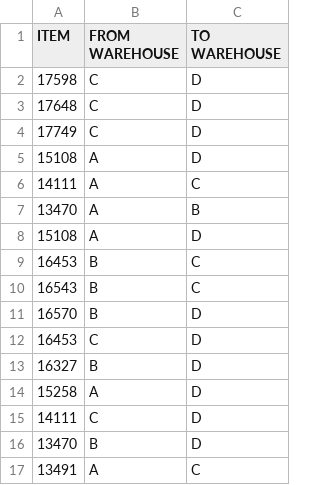
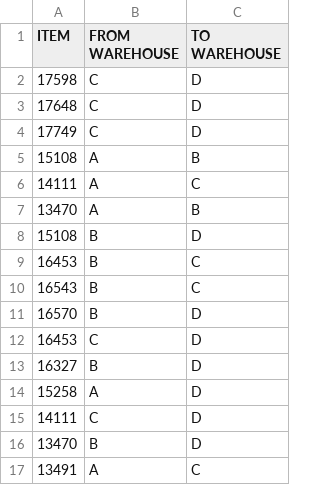
Before and after one commit to ItsmeHJB/Warehouse-management, a CSV file: Part 3/DADSA Assignment 2018-19 PART B DATA FOR TASK 3 AND 4.csv, drawn as a sheet.

Commit message:
Completed part 2 A and B. Updated old source files
Signed-off-by: Harrison Bennion <harrison.be@hotmail.co.uk>

```diff
--- a/Part 3/DADSA Assignment 2018-19 PART B DATA FOR TASK 3 AND 4.csv
+++ b/Part 3/DADSA Assignment 2018-19 PART B DATA FOR TASK 3 AND 4.csv
@@ -4,6 +4,6 @@ ITEM,FROM WAREHOUSE,TO WAREHOUSE
 17749,C,D
-15108,A,D
+15108,A,B
 14111,A,C
 13470,A,B
-15108,A,D
+15108,B,D
 16453,B,C
```
Also changed, not shown: 4 other files.
